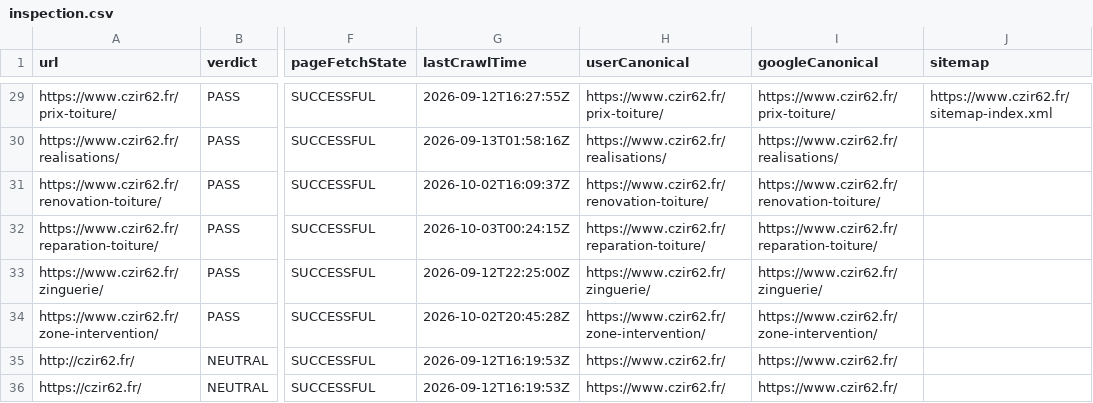
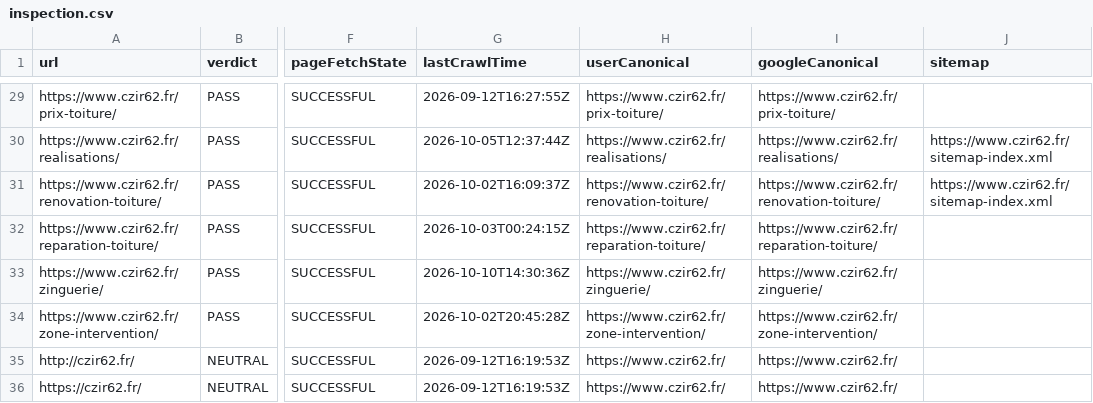
Before and after one commit to enzoprat/czir62, a CSV file: out/inspection.csv, drawn as a sheet; only a part is shown, gaps mark what is left out; the diff covers the shown part only; the diff names each change by its address in the sheet, - before the commit and + after, or states it on an @@ line.

```diff
--- a/out/inspection.csv
+++ b/out/inspection.csv
-J29 (sitemap): https://www.czir62.fr/sitemap-index.xml
+J29 (sitemap): (empty)
-G30 (lastCrawlTime): 2026-09-13T01:58:16Z
+G30 (lastCrawlTime): 2026-10-05T12:37:44Z
-J30:J31 (sitemap): (empty)
+J30:J31 (sitemap): https://www.czir62.fr/sitemap-index.xml
-G33 (lastCrawlTime): 2026-09-12T22:25:00Z
+G33 (lastCrawlTime): 2026-10-10T14:30:36Z
```
Also changed, not shown: 27 edited cells elsewhere in this file, 1 other file.
